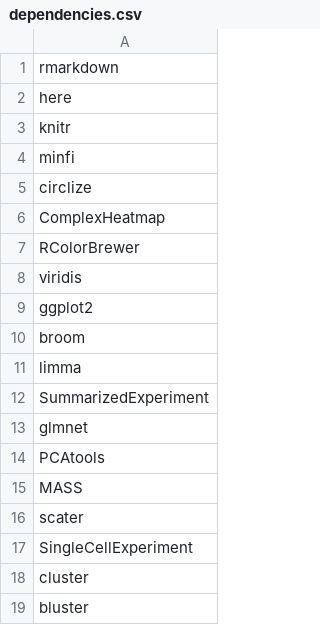
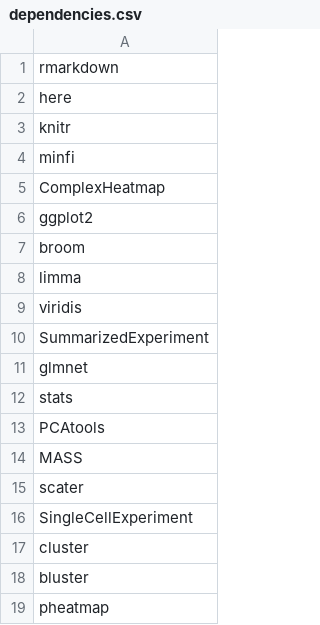
Before and after one commit to Alanocallaghan/high-dimensional-stats-r, a CSV file: dependencies.csv, drawn as a sheet; only a part is shown; the shorter side is filled out with more unchanged rows.

```diff
--- a/dependencies.csv
+++ b/dependencies.csv
@@ -4,6 +4,3 @@ knitr
 minfi
-circlize
 ComplexHeatmap
-RColorBrewer
-viridis
 ggplot2
@@ -11,4 +8,6 @@ broom
 limma
+viridis
 SummarizedExperiment
 glmnet
+stats
 PCAtools
```
Also changed, not shown: 3 other files.
